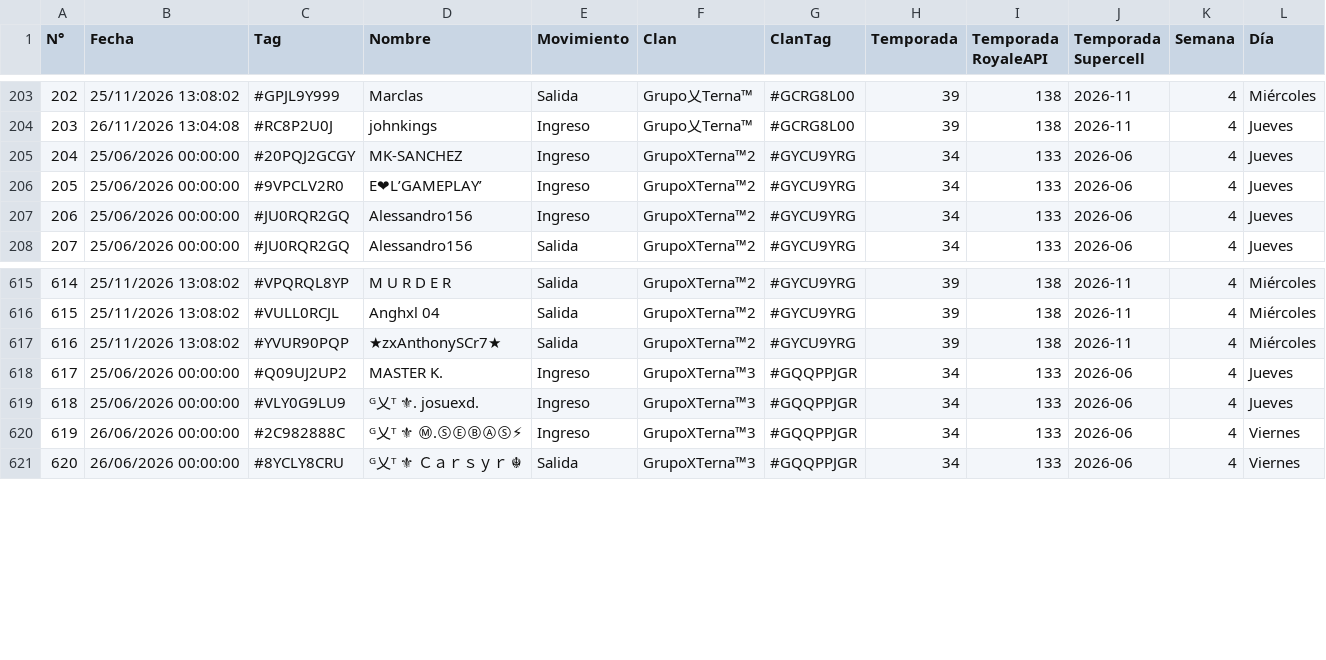
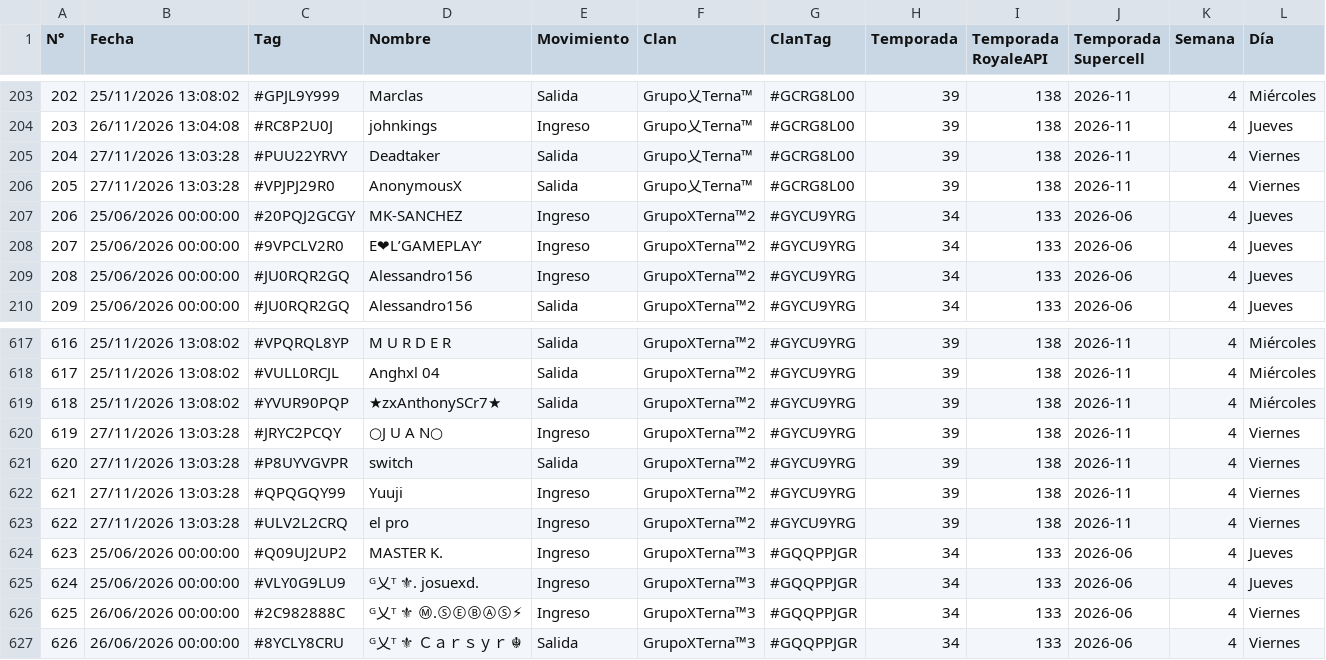
Before and after one commit to GrupoTerna/Backend, a CSV file: Datos descargados/CSV/Hojas/Backup_Historial_I-S.csv, drawn as a sheet; only a part is shown, gaps mark what is left out; addresses are those after the commit; the diff names each change by its address in the sheet, - before the commit and + after, or states it on an @@ line.

```diff
--- a/Datos descargados/CSV/Hojas/Backup_Historial_I-S.csv
+++ b/Datos descargados/CSV/Hojas/Backup_Historial_I-S.csv
+row 205: 204 | 27/11/2026 13:03:28 | #PUU22YRVY | Deadtaker | Salida | Grupo乂Terna™ | #GCRG8L00 | 39 | 138 | 2026-11 | 4 | Viernes
+row 206: 205 | 27/11/2026 13:03:28 | #VPJPJ29R0 | AnonymousX | Salida | Grupo乂Terna™ | #GCRG8L00 | 39 | 138 | 2026-11 | 4 | Viernes
@@ column A (N°) renumbered from row 207 down @@
+row 620: 619 | 27/11/2026 13:03:28 | #JRYC2PCQY | ○J U A N○ | Ingreso | GrupoXTerna™2 | #GYCU9YRG | 39 | 138 | 2026-11 | 4 | Viernes
+row 621: 620 | 27/11/2026 13:03:28 | #P8UYVGVPR | switch | Salida | GrupoXTerna™2 | #GYCU9YRG | 39 | 138 | 2026-11 | 4 | Viernes
+row 622: 621 | 27/11/2026 13:03:28 | #QPQGQY99 | Yuuji | Ingreso | GrupoXTerna™2 | #GYCU9YRG | 39 | 138 | 2026-11 | 4 | Viernes
+row 623: 622 | 27/11/2026 13:03:28 | #ULV2L2CRQ | el pro | Ingreso | GrupoXTerna™2 | #GYCU9YRG | 39 | 138 | 2026-11 | 4 | Viernes
```
Also changed, not shown: Datos descargados/CSV/Hojas/Backup_Guerra_Logs.csv, 50 other files.
